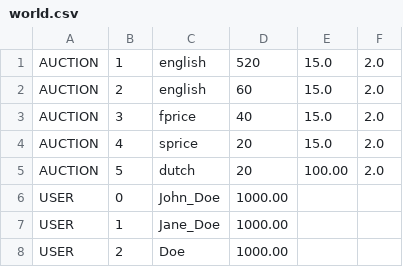
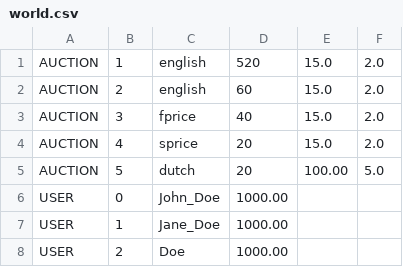
Before and after one commit to jfcaraujo/AIAD, a CSV file: world.csv, drawn as a sheet.

```diff
--- a/world.csv
+++ b/world.csv
@@ -4,3 +4,3 @@ AUCTION,3,fprice,40,15.0,2.0
 AUCTION,4,sprice,20,15.0,2.0
-AUCTION,5,dutch,20,100.00,2.0
+AUCTION,5,dutch,20,100.00,5.0
 USER,0,John_Doe,1000.00
```
Also changed, not shown: 1 other file.
